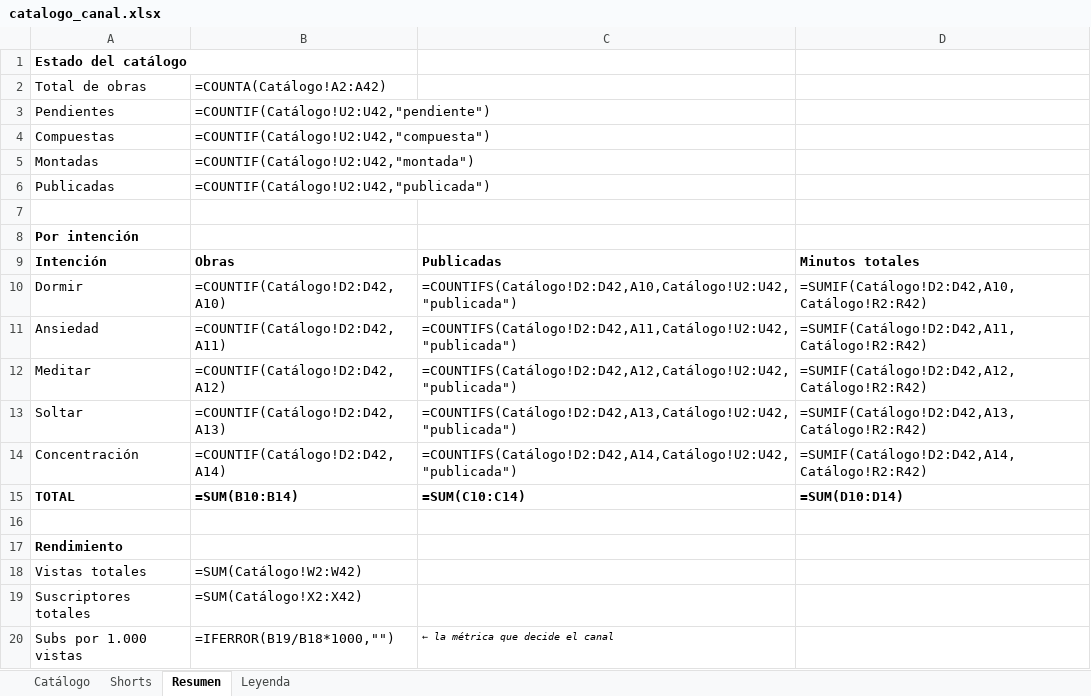
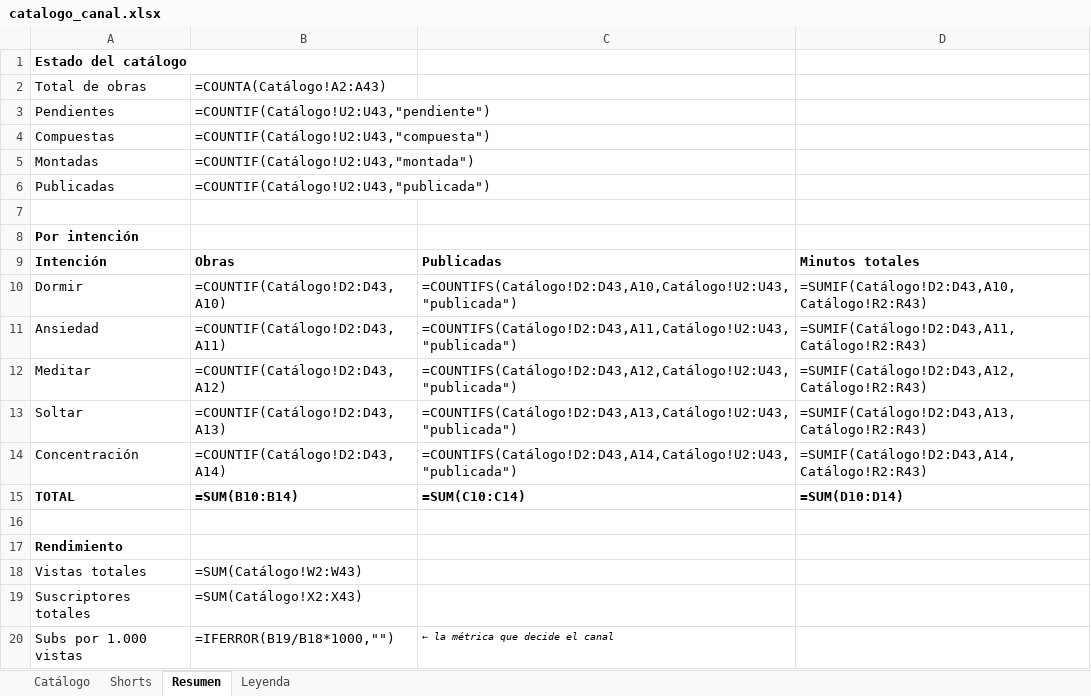
Before and after one commit to tukivirtal/canal_setiembre2026, an Excel workbook: 08-catalogo/catalogo_canal.xlsx, sheet Resumen, drawn as a sheet; values as stored, in another font and other column widths than the file's, no borders; formulas without a stored value are shown as written; the diff names each change by its address in the sheet, - before the commit and + after, or states it on an @@ line.

```diff
--- a/08-catalogo/catalogo_canal.xlsx (sheet Resumen)
+++ b/08-catalogo/catalogo_canal.xlsx (sheet Resumen)
-B2: =COUNTA(Catálogo!A2:A42)
+B2: =COUNTA(Catálogo!A2:A43)
-B3: =COUNTIF(Catálogo!U2:U42,"pendiente")
+B3: =COUNTIF(Catálogo!U2:U43,"pendiente")
-B4: =COUNTIF(Catálogo!U2:U42,"compuesta")
+B4: =COUNTIF(Catálogo!U2:U43,"compuesta")
-B5: =COUNTIF(Catálogo!U2:U42,"montada")
+B5: =COUNTIF(Catálogo!U2:U43,"montada")
-B6: =COUNTIF(Catálogo!U2:U42,"publicada")
+B6: =COUNTIF(Catálogo!U2:U43,"publicada")
-B10: =COUNTIF(Catálogo!D2:D42,A10)
+B10: =COUNTIF(Catálogo!D2:D43,A10)
-C10: =COUNTIFS(Catálogo!D2:D42,A10,Catálogo!U2:U42,"publicada")
+C10: =COUNTIFS(Catálogo!D2:D43,A10,Catálogo!U2:U43,"publicada")
-D10: =SUMIF(Catálogo!D2:D42,A10,Catálogo!R2:R42)
+D10: =SUMIF(Catálogo!D2:D43,A10,Catálogo!R2:R43)
-B11: =COUNTIF(Catálogo!D2:D42,A11)
+B11: =COUNTIF(Catálogo!D2:D43,A11)
-C11: =COUNTIFS(Catálogo!D2:D42,A11,Catálogo!U2:U42,"publicada")
+C11: =COUNTIFS(Catálogo!D2:D43,A11,Catálogo!U2:U43,"publicada")
-D11: =SUMIF(Catálogo!D2:D42,A11,Catálogo!R2:R42)
+D11: =SUMIF(Catálogo!D2:D43,A11,Catálogo!R2:R43)
-B12: =COUNTIF(Catálogo!D2:D42,A12)
+B12: =COUNTIF(Catálogo!D2:D43,A12)
-C12: =COUNTIFS(Catálogo!D2:D42,A12,Catálogo!U2:U42,"publicada")
+C12: =COUNTIFS(Catálogo!D2:D43,A12,Catálogo!U2:U43,"publicada")
-D12: =SUMIF(Catálogo!D2:D42,A12,Catálogo!R2:R42)
+D12: =SUMIF(Catálogo!D2:D43,A12,Catálogo!R2:R43)
-B13: =COUNTIF(Catálogo!D2:D42,A13)
+B13: =COUNTIF(Catálogo!D2:D43,A13)
-C13: =COUNTIFS(Catálogo!D2:D42,A13,Catálogo!U2:U42,"publicada")
+C13: =COUNTIFS(Catálogo!D2:D43,A13,Catálogo!U2:U43,"publicada")
-D13: =SUMIF(Catálogo!D2:D42,A13,Catálogo!R2:R42)
+D13: =SUMIF(Catálogo!D2:D43,A13,Catálogo!R2:R43)
-B14: =COUNTIF(Catálogo!D2:D42,A14)
+B14: =COUNTIF(Catálogo!D2:D43,A14)
-C14: =COUNTIFS(Catálogo!D2:D42,A14,Catálogo!U2:U42,"publicada")
+C14: =COUNTIFS(Catálogo!D2:D43,A14,Catálogo!U2:U43,"publicada")
-D14: =SUMIF(Catálogo!D2:D42,A14,Catálogo!R2:R42)
+D14: =SUMIF(Catálogo!D2:D43,A14,Catálogo!R2:R43)
-B18: =SUM(Catálogo!W2:W42)
+B18: =SUM(Catálogo!W2:W43)
-B19: =SUM(Catálogo!X2:X42)
+B19: =SUM(Catálogo!X2:X43)
```
Also changed, not shown: sheet Shorts, sheet Catálogo, 9 other files.
